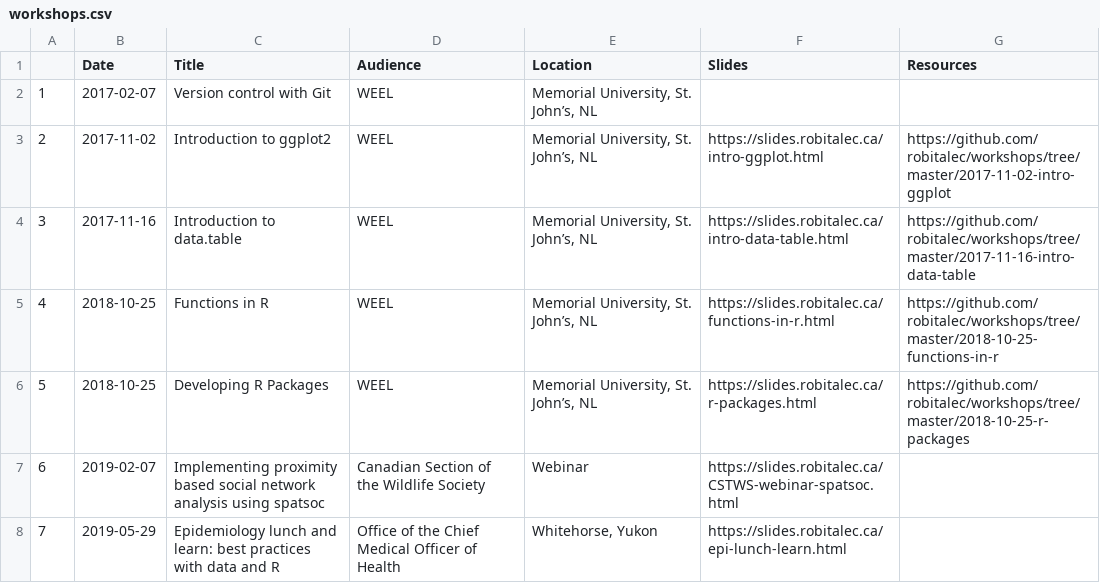
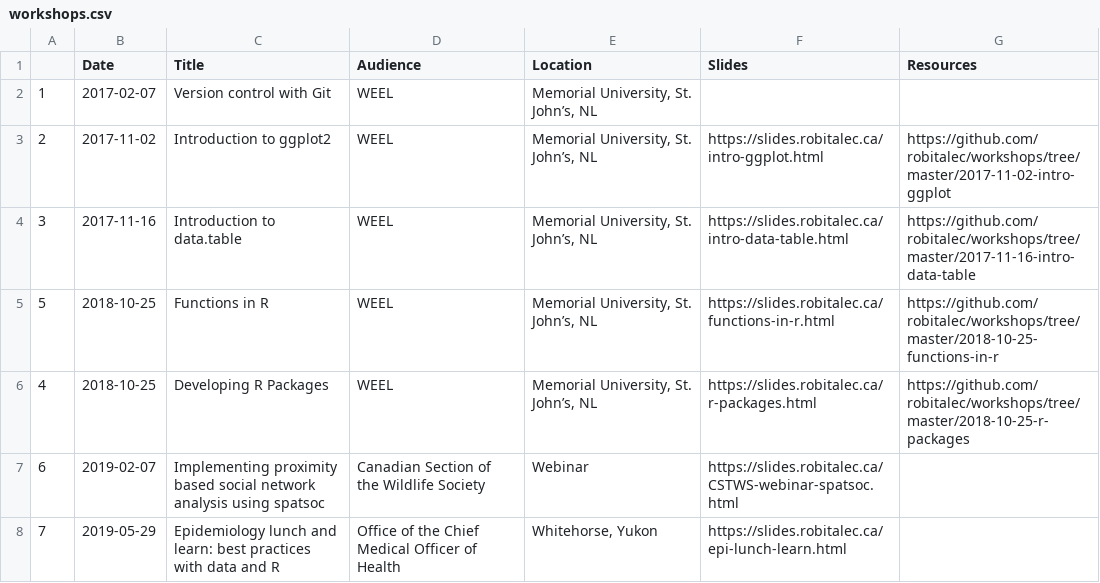
Before and after one commit to robitalec/workshops, a CSV file: workshops.csv, drawn as a sheet; only a part is shown.

```diff
--- a/workshops.csv
+++ b/workshops.csv
@@ -4,4 +4,4 @@
 3,2017-11-16,Introduction to data.table,WEEL,"Memorial University, St. John’s, NL",https://slides.robitalec.ca/intro-data-table.html,https://github.com/robitalec/workshops/tree/master/2017-11-16-intro-data-table
-4,2018-10-25,Functions in R,WEEL,"Memorial University, St. John’s, NL",https://slides.robitalec.ca/functions-in-r.html,https://github.com/robitalec/workshops/tree/master/2018-10-25-functions-in-r
-5,2018-10-25,Developing R Packages,WEEL,"Memorial University, St. John’s, NL",https://slides.robitalec.ca/r-packages.html,https://github.com/robitalec/workshops/tree/master/2018-10-25-r-packages
+5,2018-10-25,Functions in R,WEEL,"Memorial University, St. John’s, NL",https://slides.robitalec.ca/functions-in-r.html,https://github.com/robitalec/workshops/tree/master/2018-10-25-functions-in-r
+4,2018-10-25,Developing R Packages,WEEL,"Memorial University, St. John’s, NL",https://slides.robitalec.ca/r-packages.html,https://github.com/robitalec/workshops/tree/master/2018-10-25-r-packages
 6,2019-02-07,Implementing proximity based social network analysis using spatsoc,Canadian Section of the Wildlife Society,Webinar,https://slides.robitalec.ca/CSTWS-webinar-spatsoc.html,
```
Also changed, not shown: 1 other file.
